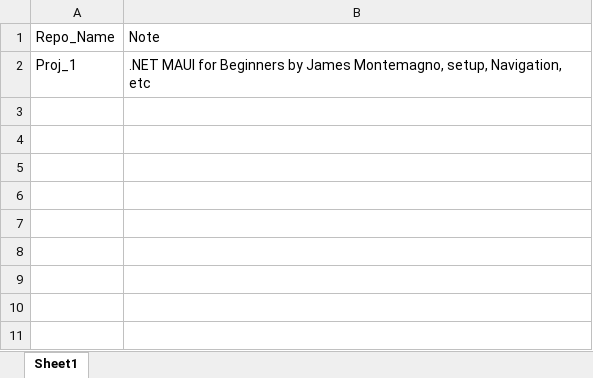
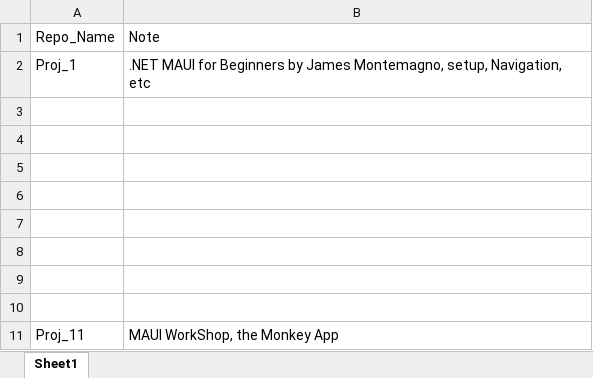
Before and after one commit to iabdel/Index, an Excel workbook: ProjectList.xlsx, sheet Sheet1, drawn as a sheet; values as stored, in another font and other column widths than the file's, no borders; the diff names each change by its address in the sheet, - before the commit and + after, or states it on an @@ line.

Commit message:
Adding Proj_11

```diff
--- a/ProjectList.xlsx (sheet Sheet1)
+++ b/ProjectList.xlsx (sheet Sheet1)
+row 3: (empty)
+row 4: (empty)
+row 5: (empty)
+row 6: (empty)
+row 7: (empty)
+row 8: (empty)
+row 9: (empty)
+row 10: (empty)
+row 11: Proj_11 | MAUI WorkShop, the Monkey App
```
